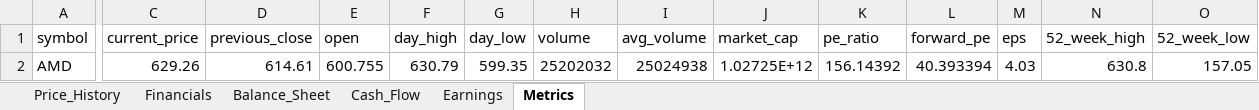
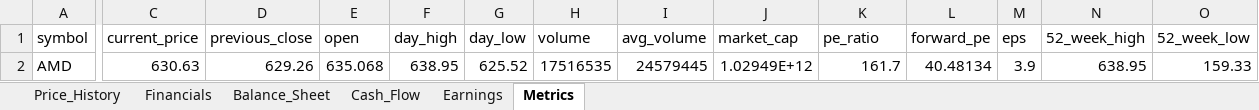
Before and after one commit to Jamesssurfer/StockResearch, an Excel workbook: data/AMD_data.xlsx, sheet Metrics, drawn as a sheet; only a part is shown, gaps mark what is left out; values as stored, in another font and other column widths than the file's, no borders; the diff covers the shown part only; the diff names each change by its address in the sheet, - before the commit and + after, or states it on an @@ line.

```diff
--- a/data/AMD_data.xlsx (sheet Metrics)
+++ b/data/AMD_data.xlsx (sheet Metrics)
-C2 (current_price): 629.26
+C2 (current_price): 630.63
-D2 (previous_close): 614.61
+D2 (previous_close): 629.26
-E2 (open): 600.755
+E2 (open): 635.068
-F2 (day_high): 630.79
+F2 (day_high): 638.95
-G2 (day_low): 599.35
+G2 (day_low): 625.52
-H2 (volume): 25202032
+H2 (volume): 17516535
-I2 (avg_volume): 25024938
+I2 (avg_volume): 24579445
-J2 (market_cap): 1.02725E+12
+J2 (market_cap): 1.02949E+12
-K2 (pe_ratio): 156.14392
+K2 (pe_ratio): 161.7
-L2 (forward_pe): 40.393394
+L2 (forward_pe): 40.48134
-M2 (eps): 4.03
+M2 (eps): 3.9
-N2 (52_week_high): 630.8
+N2 (52_week_high): 638.95
-O2 (52_week_low): 157.05
+O2 (52_week_low): 159.33
```
Also changed, not shown: 3 edited cells elsewhere in this sheet, sheet Price_History.
